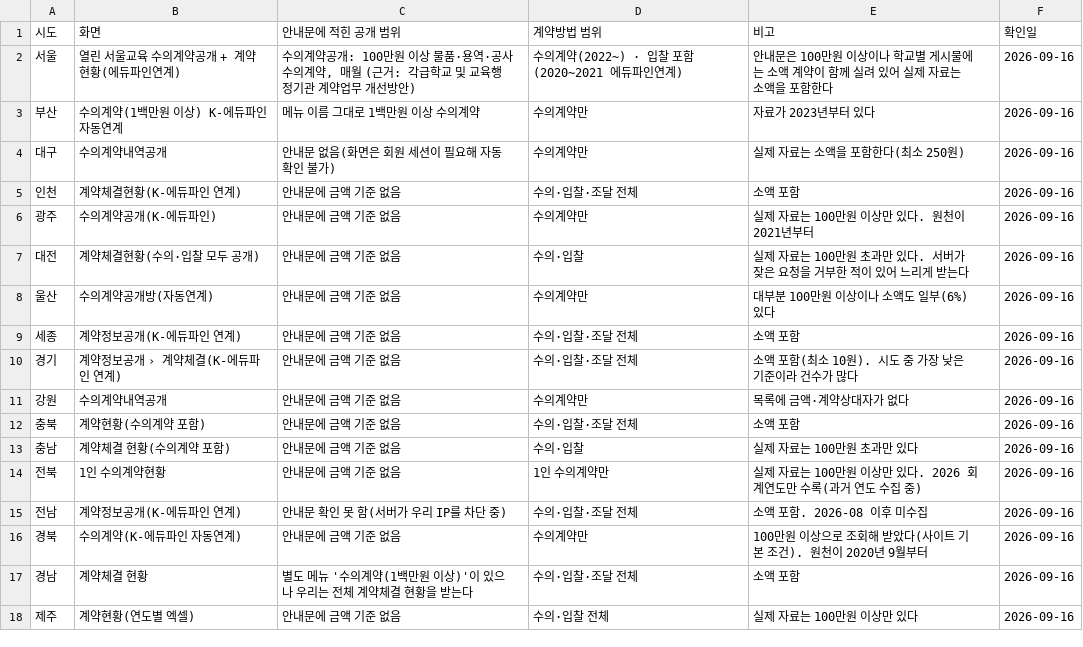
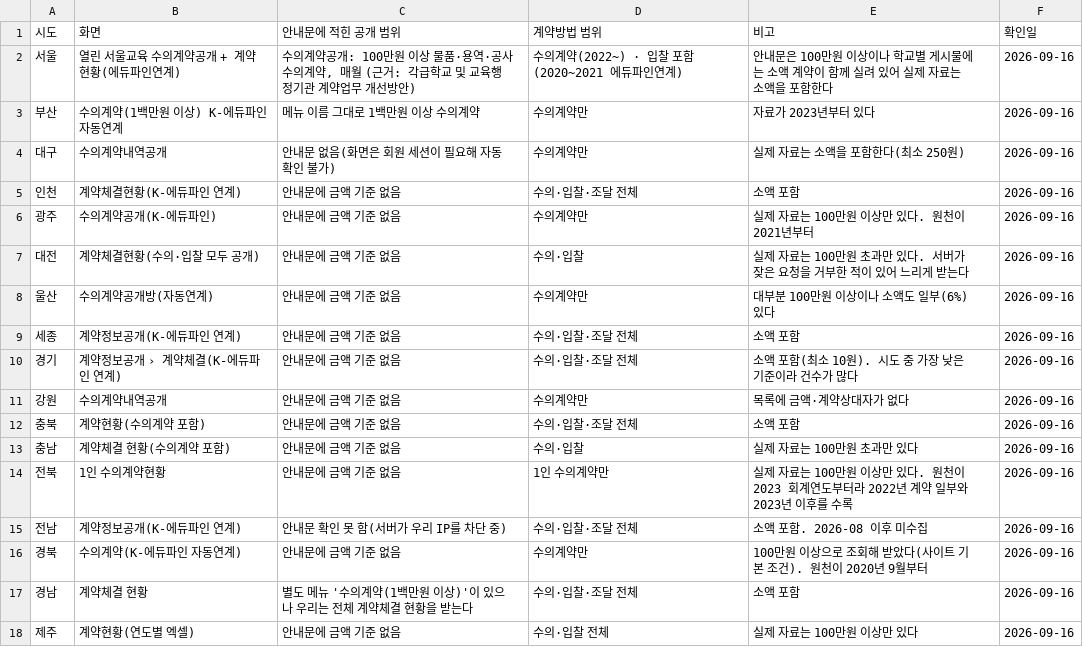
Before and after one commit to theflight001/school-edtech, a CSV file: office_policy.csv, drawn as a sheet.

```diff
--- a/office_policy.csv
+++ b/office_policy.csv
@@ -13,3 +13,3 @@
 충남,계약체결 현황(수의계약 포함),안내문에 금액 기준 없음,수의·입찰,실제 자료는 100만원 초과만 있다,2026-09-16
-전북,1인 수의계약현황,안내문에 금액 기준 없음,1인 수의계약만,실제 자료는 100만원 이상만 있다. 2026 회계연도만 수록(과거 연도 수집 중),2026-09-16
+전북,1인 수의계약현황,안내문에 금액 기준 없음,1인 수의계약만,실제 자료는 100만원 이상만 있다. 원천이 2023 회계연도부터라 2022년 계약 일부와 2023년 이후를 수록,2026-09-16
 전남,계약정보공개(K-에듀파인 연계),안내문 확인 못 함(서버가 우리 IP를 차단 중),수의·입찰·조달 전체,소액 포함. 2026-08 이후 미수집,2026-09-16
```
Also changed, not shown: 수집현황.csv, 10 other files.
